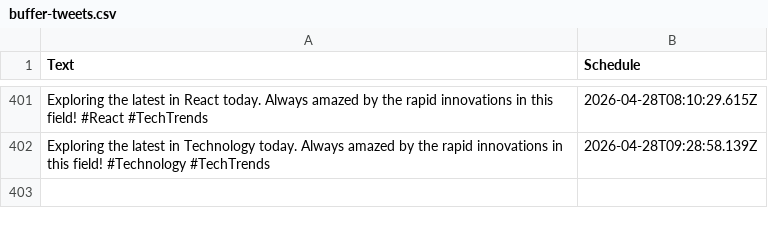
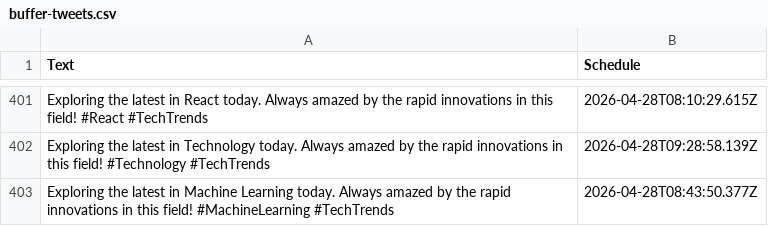
Before and after one commit to MrUnknown58/X-Automation, a CSV file: buffer-tweets.csv, drawn as a sheet; only a part is shown, gaps mark what is left out; the diff names each change by its address in the sheet, - before the commit and + after, or states it on an @@ line.

```diff
--- a/buffer-tweets.csv
+++ b/buffer-tweets.csv
+row 403: Exploring the latest in Machine Learning today. Always amazed by the rapid innovations in this field! #MachineLearning #TechTrends | 2026-04-28T08:43:50.377Z
```
Also changed, not shown: 1 other file.
